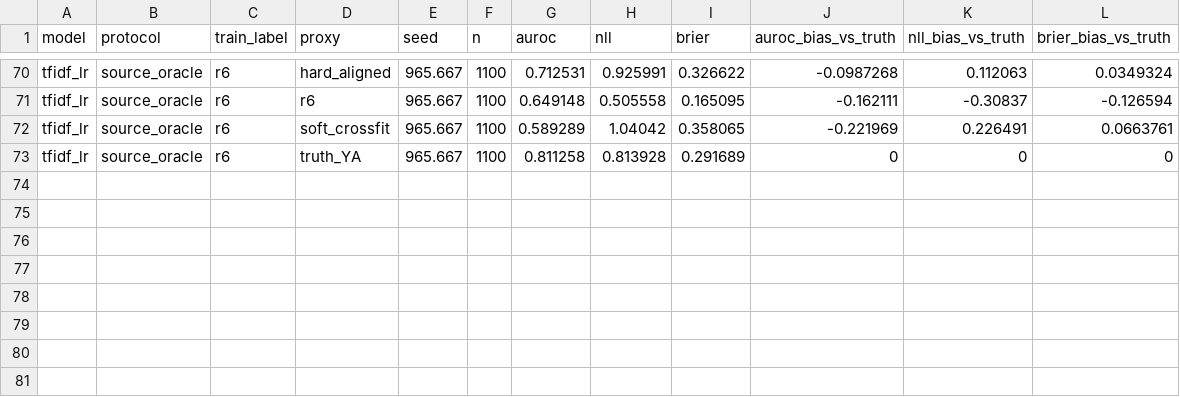
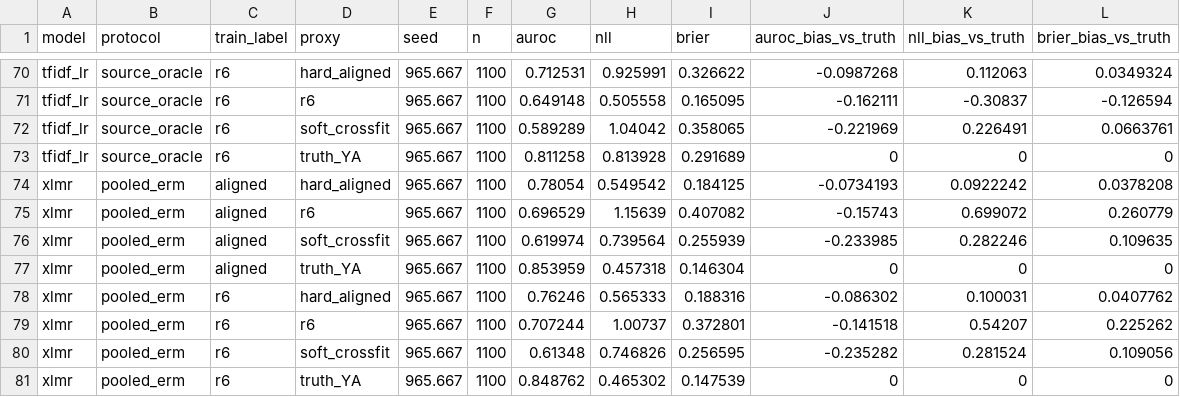
Before and after one commit to smalakar-is-here/swarabyanjan-cross-platform-transport, a CSV file: results/scope_v1/E18/anchor_proxy_check_summary.csv, drawn as a sheet; only a part is shown, gaps mark what is left out; the diff names each change by its address in the sheet, - before the commit and + after, or states it on an @@ line.

```diff
--- a/results/scope_v1/E18/anchor_proxy_check_summary.csv
+++ b/results/scope_v1/E18/anchor_proxy_check_summary.csv
+row 74: xlmr | pooled_erm | aligned | hard_aligned | 965.667 | 1100 | 0.78054 | 0.549542 | 0.184125 | -0.0734193 | 0.0922242 | 0.0378208
+row 75: xlmr | pooled_erm | aligned | r6 | 965.667 | 1100 | 0.696529 | 1.15639 | 0.407082 | -0.15743 | 0.699072 | 0.260779
+row 76: xlmr | pooled_erm | aligned | soft_crossfit | 965.667 | 1100 | 0.619974 | 0.739564 | 0.255939 | -0.233985 | 0.282246 | 0.109635
+row 77: xlmr | pooled_erm | aligned | truth_YA | 965.667 | 1100 | 0.853959 | 0.457318 | 0.146304 | 0 | 0 | 0
+row 78: xlmr | pooled_erm | r6 | hard_aligned | 965.667 | 1100 | 0.76246 | 0.565333 | 0.188316 | -0.086302 | 0.100031 | 0.0407762
+row 79: xlmr | pooled_erm | r6 | r6 | 965.667 | 1100 | 0.707244 | 1.00737 | 0.372801 | -0.141518 | 0.54207 | 0.225262
+row 80: xlmr | pooled_erm | r6 | soft_crossfit | 965.667 | 1100 | 0.61348 | 0.746826 | 0.256595 | -0.235282 | 0.281524 | 0.109056
+row 81: xlmr | pooled_erm | r6 | truth_YA | 965.667 | 1100 | 0.848762 | 0.465302 | 0.147539 | 0 | 0 | 0
```
Also changed, not shown: results/scope_v1/E10/anchor_representativeness_dedup_models.csv, results/scope_v1/E10/loeo_transformer_results.csv, 10 other files.
